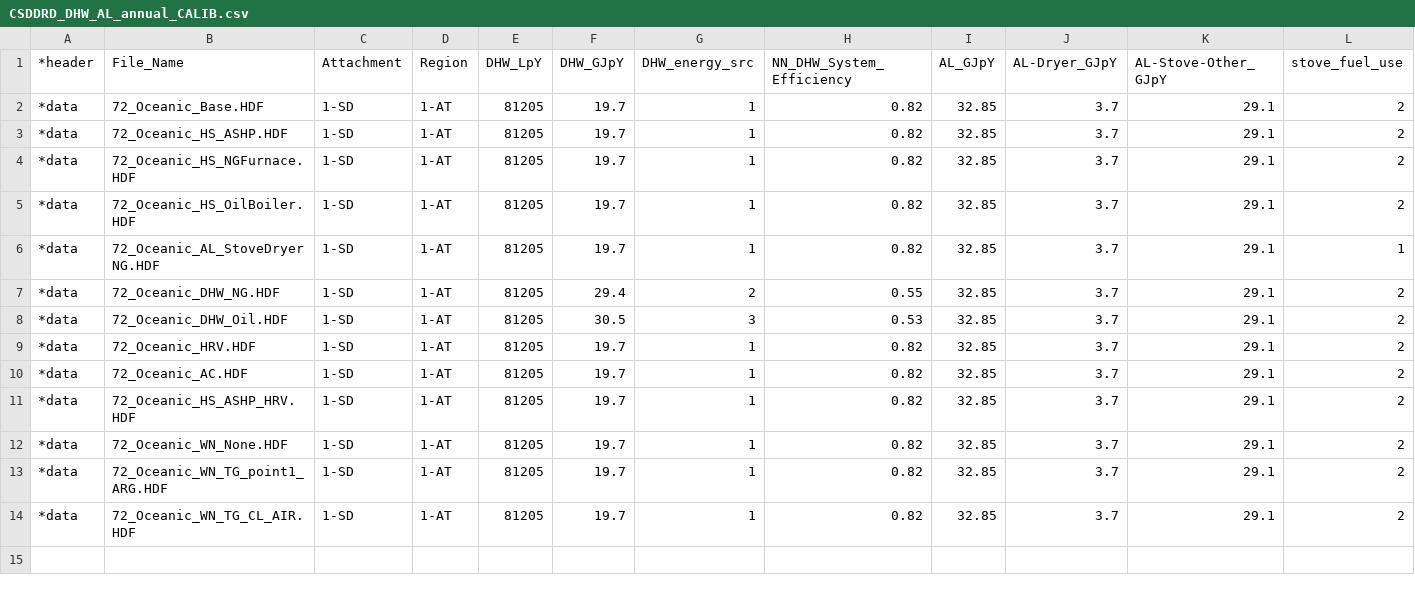
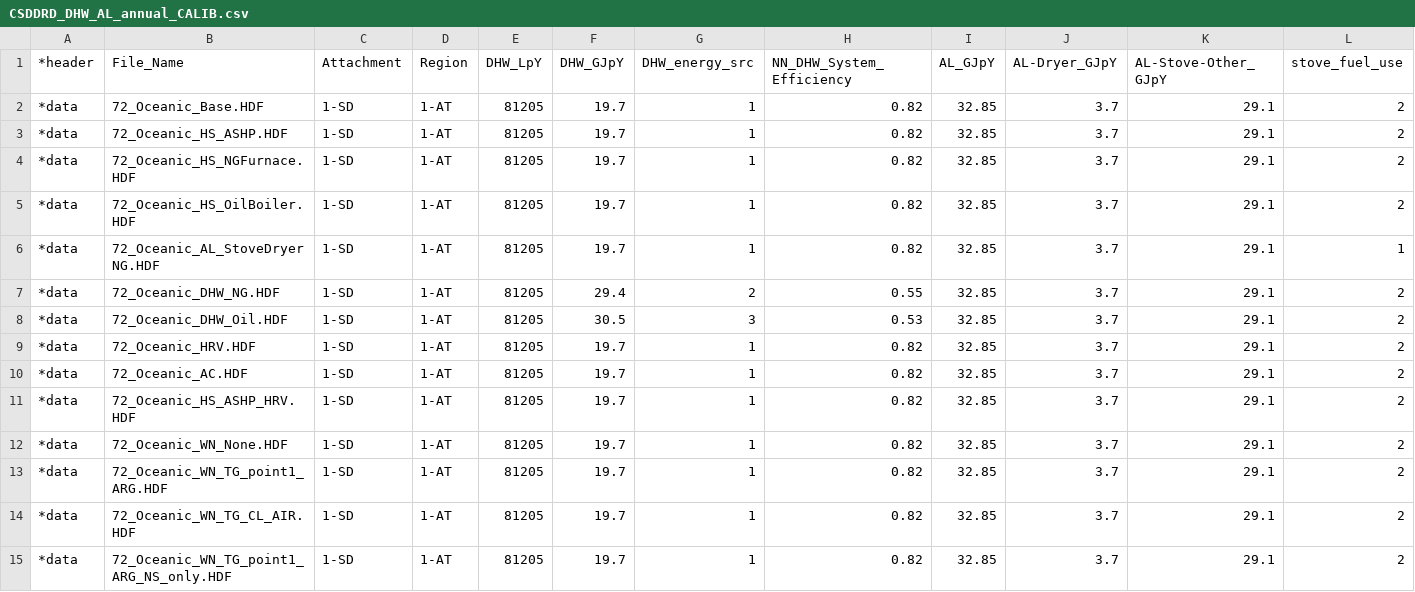
Before and after one commit to danegeorge/CHREM, a CSV file: CSDDRD/CSDDRD_DHW_AL_annual_CALIB.csv, drawn as a sheet; only a part is shown; rows hold the shown columns only; the diff names each change by its address in the sheet, - before the commit and + after, or states it on an @@ line.

```diff
--- a/CSDDRD/CSDDRD_DHW_AL_annual_CALIB.csv
+++ b/CSDDRD/CSDDRD_DHW_AL_annual_CALIB.csv
+row 15: *data | 72_Oceanic_WN_TG_point1_ARG_NS_only.HDF | 1-SD | 1-AT | 81205 | 19.7 | 1 | 0.82 | 32.85 | 3.7 | 29.1 | 2
```
Also changed, not shown: CSDDRD/2007-10-31_EGHD-HOT2XP_dupl-chk_A-files_region_qual_pref_3-CB_subset_6-CB.csv.
